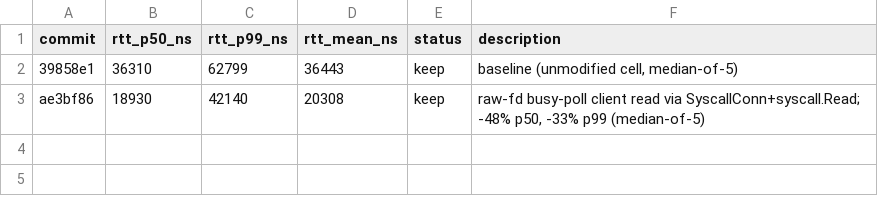
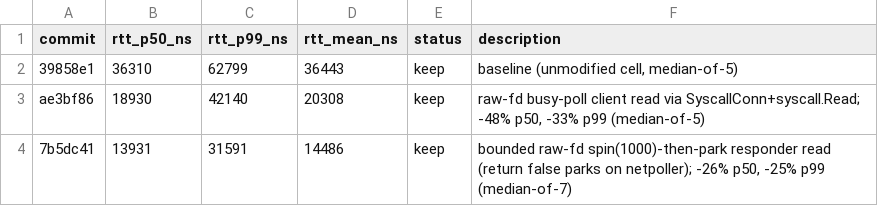
Before and after one commit to PeterKnego/hi-perf-cmp, a TSV file: autobench/tasks/go-network-rtt-tcp/results.tsv, drawn as a sheet; the diff names each change by its address in the sheet, - before the commit and + after, or states it on an @@ line.

Commit message:
go-network-rtt-tcp: record iter2 keep (TSV)

```diff
--- a/autobench/tasks/go-network-rtt-tcp/results.tsv
+++ b/autobench/tasks/go-network-rtt-tcp/results.tsv
+row 4: 7b5dc41 | 13931 | 31591 | 14486 | keep | bounded raw-fd spin(1000)-then-park responder read (return false parks on netpoller); -26% p50, -25% p99 (median-of-7)
```
